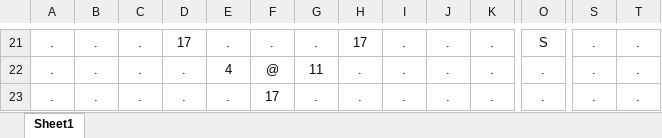
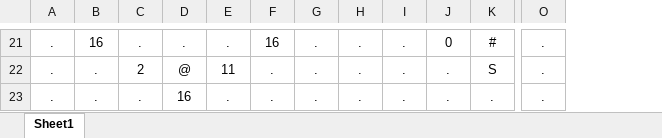
Before and after one commit to sanma-icfpc/icfpc2024, an Excel workbook: data/courses/3d/solutions/3d10.xlsx, sheet Sheet1, drawn as a sheet; only a part is shown, gaps mark what is left out; values as stored, in another font and other column widths than the file's, no borders; the diff covers the shown part only; the diff names each change by its address in the sheet, - before the commit and + after, or states it on an @@ line.

```diff
--- a/data/courses/3d/solutions/3d10.xlsx (sheet Sheet1)
+++ b/data/courses/3d/solutions/3d10.xlsx (sheet Sheet1)
-column S, rows 21-23: all .
-column T, rows 21-23: all .
-B21: .
+B21: 16
-D21: 17
+D21: .
-F21: .
+F21: 16
-H21: 17
+H21: .
-J21: .
+J21: 0
-K21: .
+K21: #
-O21: S
+O21: .
-C22: .
+C22: 2
-D22: .
+D22: @
-E22: 4
+E22: 11
-F22: @
+F22: .
-G22: 11
+G22: .
-K22: .
+K22: S
-D23: .
+D23: 16
-F23: 17
+F23: .
```
Also changed, not shown: 56 edited cells elsewhere in this sheet, 1 other file.
